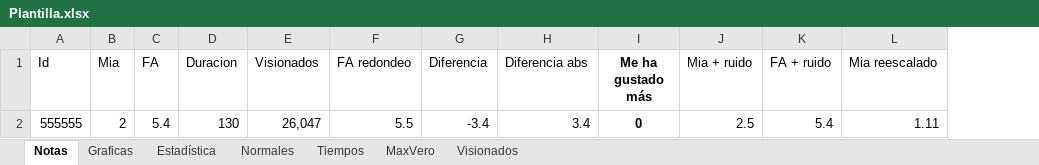
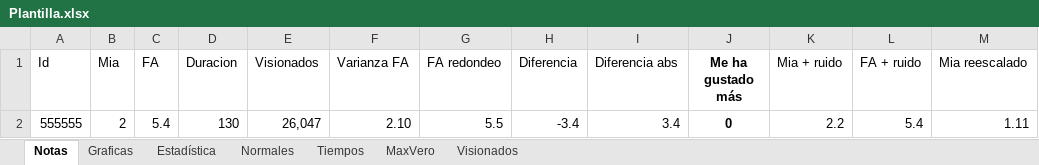
Before and after one commit to JorgeTC/Pelecolas, an Excel workbook: res/Readdata/Plantilla.xlsx, sheet Notas, drawn as a sheet; only a part is shown; values as stored, in another font and other column widths than the file's, no borders; conditional formats and table styles not drawn; addresses are those after the commit; the diff names each change by its address in the sheet, - before the commit and + after, or states it on an @@ line.

Commit message:
Update Excel

```diff
--- a/res/Readdata/Plantilla.xlsx (sheet Notas)
+++ b/res/Readdata/Plantilla.xlsx (sheet Notas)
+column F (Varianza FA), row 2: 2.10
-K2 (Mia + ruido): 2.5
+K2 (Mia + ruido): 2.2
```
Also changed, not shown: formulas that keep their value, charts or pictures, 1 other file.
